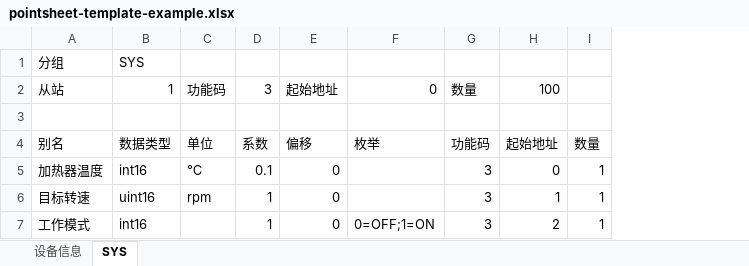
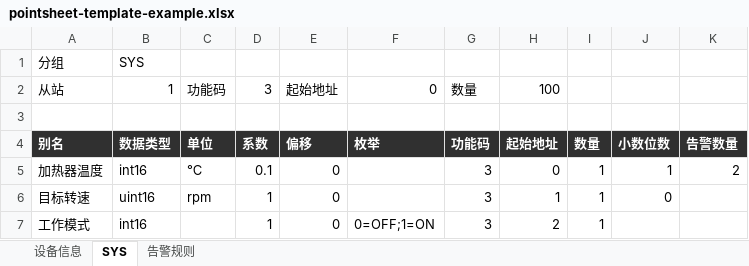
Before and after one commit to leolei2012/ProbeStation, an Excel workbook: docs/pointsheet-template-example.xlsx, sheet SYS, drawn as a sheet; values as stored, in another font and other column widths than the file's, no borders; the diff names each change by its address in the sheet, - before the commit and + after, or states it on an @@ line.

Commit message:
feat: support per-device Modbus slave roles and alarm point sheets

```diff
--- a/docs/pointsheet-template-example.xlsx (sheet SYS)
+++ b/docs/pointsheet-template-example.xlsx (sheet SYS)
+sheet tab: 告警规则
+column J, rows 4-6: 小数位数 | 1 | 0
+column K, rows 4-5: 告警数量 | 2
@@ A4:I4 fill: none → #303030, bold: off → on, text colour: black → #FFFFFF @@
```
Also changed, not shown: sheet 设备信息, 25 other files.
